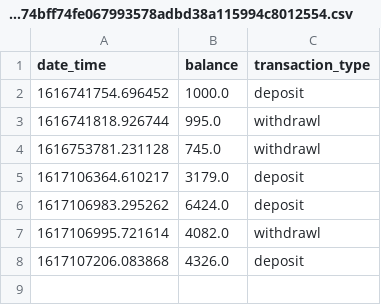
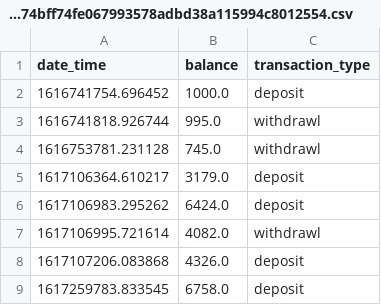
Before and after one commit to Ankita2109/spark18_banking_system, a CSV file: transaction_history/2c92f9842a7d908561d8cb40474bff74fe067993578adbd38a115994c8012554.csv, drawn as a sheet; the diff names each change by its address in the sheet, - before the commit and + after, or states it on an @@ line.

```diff
--- a/transaction_history/2c92f9842a7d908561d8cb40474bff74fe067993578adbd38a115994c8012554.csv
+++ b/transaction_history/2c92f9842a7d908561d8cb40474bff74fe067993578adbd38a115994c8012554.csv
+row 9: 1617259783.833545 | 6758.0 | deposit
```
Also changed, not shown: 3 other files.
